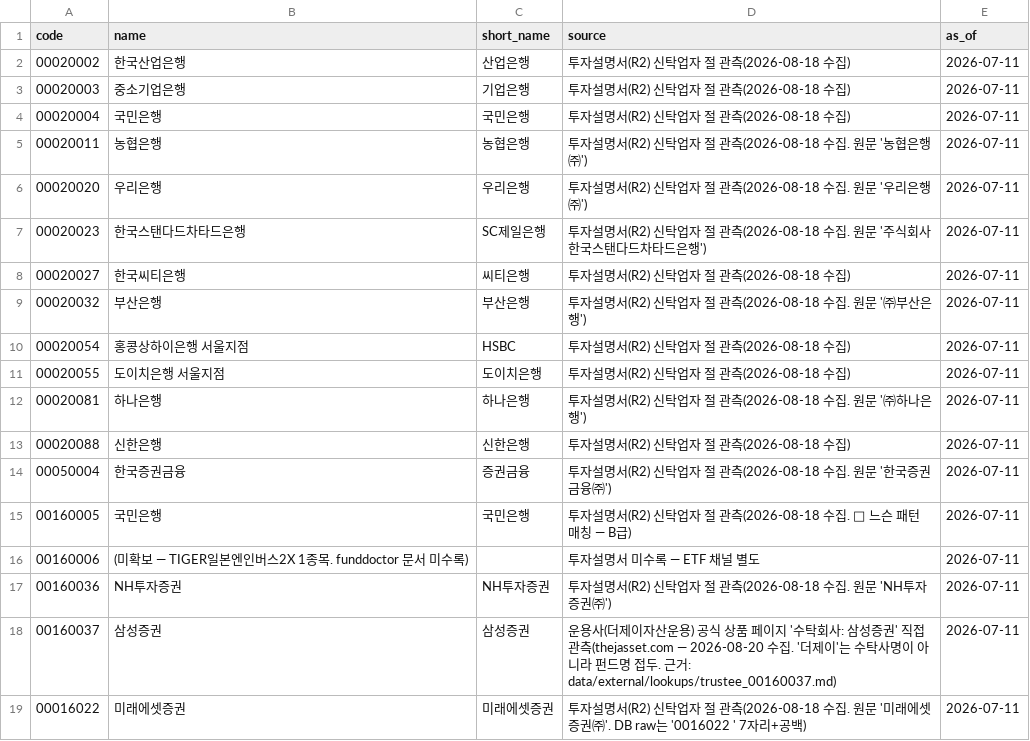
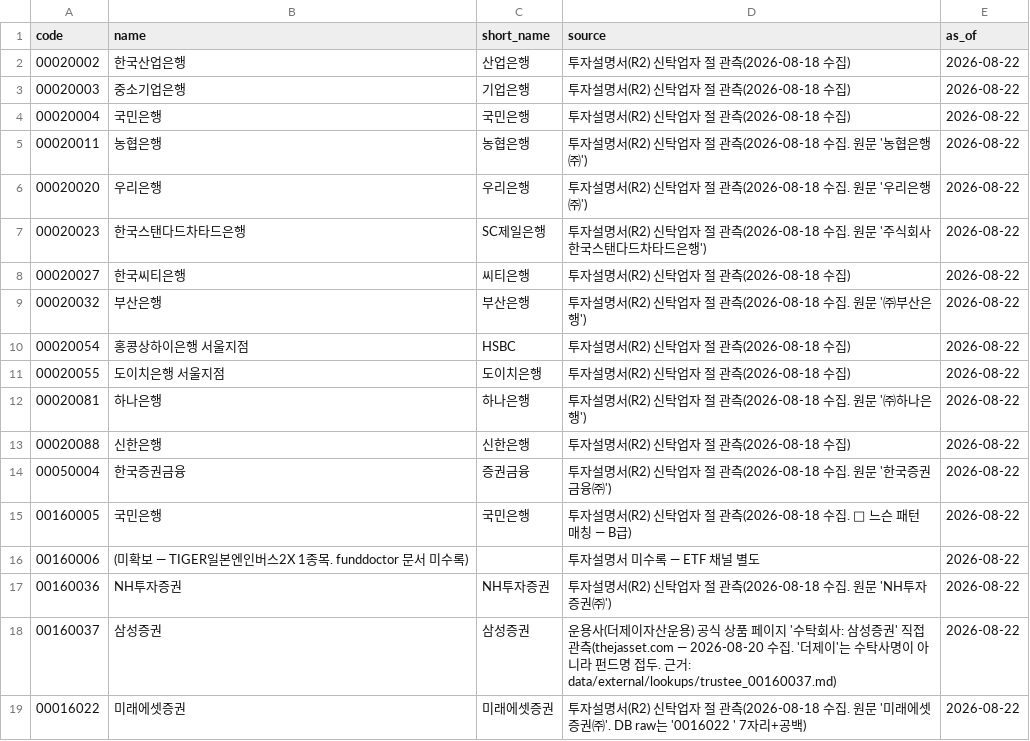
Before and after one commit to Song-exp/miraeassetfesta, a CSV file: ontology/codebooks/trustee.csv, drawn as a sheet.

```diff
--- a/ontology/codebooks/trustee.csv
+++ b/ontology/codebooks/trustee.csv
@@ -1,19 +1,19 @@
 code,name,short_name,source,as_of
-00020002,한국산업은행,산업은행,투자설명서(R2) 신탁업자 절 관측(2026-08-18 수집),2026-07-11
-00020003,중소기업은행,기업은행,투자설명서(R2) 신탁업자 절 관측(2026-08-18 수집),2026-07-11
-00020004,국민은행,국민은행,투자설명서(R2) 신탁업자 절 관측(2026-08-18 수집),2026-07-11
-00020011,농협은행,농협은행,투자설명서(R2) 신탁업자 절 관측(2026-08-18 수집. 원문 '농협은행㈜'),2026-07-11
-00020020,우리은행,우리은행,투자설명서(R2) 신탁업자 절 관측(2026-08-18 수집. 원문 '우리은행㈜'),2026-07-11
-00020023,한국스탠다드차타드은행,SC제일은행,투자설명서(R2) 신탁업자 절 관측(2026-08-18 수집. 원문 '주식회사한국스탠다드차타드은행'),2026-07-11
-00020027,한국씨티은행,씨티은행,투자설명서(R2) 신탁업자 절 관측(2026-08-18 수집),2026-07-11
-00020032,부산은행,부산은행,투자설명서(R2) 신탁업자 절 관측(2026-08-18 수집. 원문 '㈜부산은행'),2026-07-11
-00020054,홍콩상하이은행 서울지점,HSBC,투자설명서(R2) 신탁업자 절 관측(2026-08-18 수집),2026-07-11
-00020055,도이치은행 서울지점,도이치은행,투자설명서(R2) 신탁업자 절 관측(2026-08-18 수집),2026-07-11
-00020081,하나은행,하나은행,투자설명서(R2) 신탁업자 절 관측(2026-08-18 수집. 원문 '㈜하나은행'),2026-07-11
-00020088,신한은행,신한은행,투자설명서(R2) 신탁업자 절 관측(2026-08-18 수집),2026-07-11
-00050004,한국증권금융,증권금융,투자설명서(R2) 신탁업자 절 관측(2026-08-18 수집. 원문 '한국증권금융㈜'),2026-07-11
-00160005,국민은행,국민은행,투자설명서(R2) 신탁업자 절 관측(2026-08-18 수집. 🔶 느슨 패턴 매칭 — B급),2026-07-11
-00160006,(미확보 — TIGER일본엔인버스2X 1종목. funddoctor 문서 미수록),,투자설명서 미수록 — ETF 채널 별도,2026-07-11
-00160036,NH투자증권,NH투자증권,투자설명서(R2) 신탁업자 절 관측(2026-08-18 수집. 원문 'NH투자증권㈜'),2026-07-11
-00160037,삼성증권,삼성증권,운용사(더제이자산운용) 공식 상품 페이지 '수탁회사: 삼성증권' 직접 관측(thejasset.com — 2026-08-20 수집. '더제이'는 수탁사명이 아니라 펀드명 접두. 근거: data/external/lookups/trustee_00160037.md),2026-07-11
-00016022,미래에셋증권,미래에셋증권,투자설명서(R2) 신탁업자 절 관측(2026-08-18 수집. 원문 '미래에셋증권㈜'. DB raw는 '0016022 ' 7자리+공백),2026-07-11
+00020002,한국산업은행,산업은행,투자설명서(R2) 신탁업자 절 관측(2026-08-18 수집),2026-08-22
+00020003,중소기업은행,기업은행,투자설명서(R2) 신탁업자 절 관측(2026-08-18 수집),2026-08-22
+00020004,국민은행,국민은행,투자설명서(R2) 신탁업자 절 관측(2026-08-18 수집),2026-08-22
+00020011,농협은행,농협은행,투자설명서(R2) 신탁업자 절 관측(2026-08-18 수집. 원문 '농협은행㈜'),2026-08-22
+00020020,우리은행,우리은행,투자설명서(R2) 신탁업자 절 관측(2026-08-18 수집. 원문 '우리은행㈜'),2026-08-22
+00020023,한국스탠다드차타드은행,SC제일은행,투자설명서(R2) 신탁업자 절 관측(2026-08-18 수집. 원문 '주식회사한국스탠다드차타드은행'),2026-08-22
+00020027,한국씨티은행,씨티은행,투자설명서(R2) 신탁업자 절 관측(2026-08-18 수집),2026-08-22
+00020032,부산은행,부산은행,투자설명서(R2) 신탁업자 절 관측(2026-08-18 수집. 원문 '㈜부산은행'),2026-08-22
+00020054,홍콩상하이은행 서울지점,HSBC,투자설명서(R2) 신탁업자 절 관측(2026-08-18 수집),2026-08-22
+00020055,도이치은행 서울지점,도이치은행,투자설명서(R2) 신탁업자 절 관측(2026-08-18 수집),2026-08-22
+00020081,하나은행,하나은행,투자설명서(R2) 신탁업자 절 관측(2026-08-18 수집. 원문 '㈜하나은행'),2026-08-22
+00020088,신한은행,신한은행,투자설명서(R2) 신탁업자 절 관측(2026-08-18 수집),2026-08-22
+00050004,한국증권금융,증권금융,투자설명서(R2) 신탁업자 절 관측(2026-08-18 수집. 원문 '한국증권금융㈜'),2026-08-22
+00160005,국민은행,국민은행,투자설명서(R2) 신탁업자 절 관측(2026-08-18 수집. 🔶 느슨 패턴 매칭 — B급),2026-08-22
+00160006,(미확보 — TIGER일본엔인버스2X 1종목. funddoctor 문서 미수록),,투자설명서 미수록 — ETF 채널 별도,2026-08-22
+00160036,NH투자증권,NH투자증권,투자설명서(R2) 신탁업자 절 관측(2026-08-18 수집. 원문 'NH투자증권㈜'),2026-08-22
+00160037,삼성증권,삼성증권,운용사(더제이자산운용) 공식 상품 페이지 '수탁회사: 삼성증권' 직접 관측(thejasset.com — 2026-08-20 수집. '더제이'는 수탁사명이 아니라 펀드명 접두. 근거: data/external/lookups/trustee_00160037.md),2026-08-22
+00016022,미래에셋증권,미래에셋증권,투자설명서(R2) 신탁업자 절 관측(2026-08-18 수집. 원문 '미래에셋증권㈜'. DB raw는 '0016022 ' 7자리+공백),2026-08-22
```
Also changed, not shown: ontology/codebooks/asset_type_map.csv, ontology/codebooks/etf_sector.csv, 32 other files.
